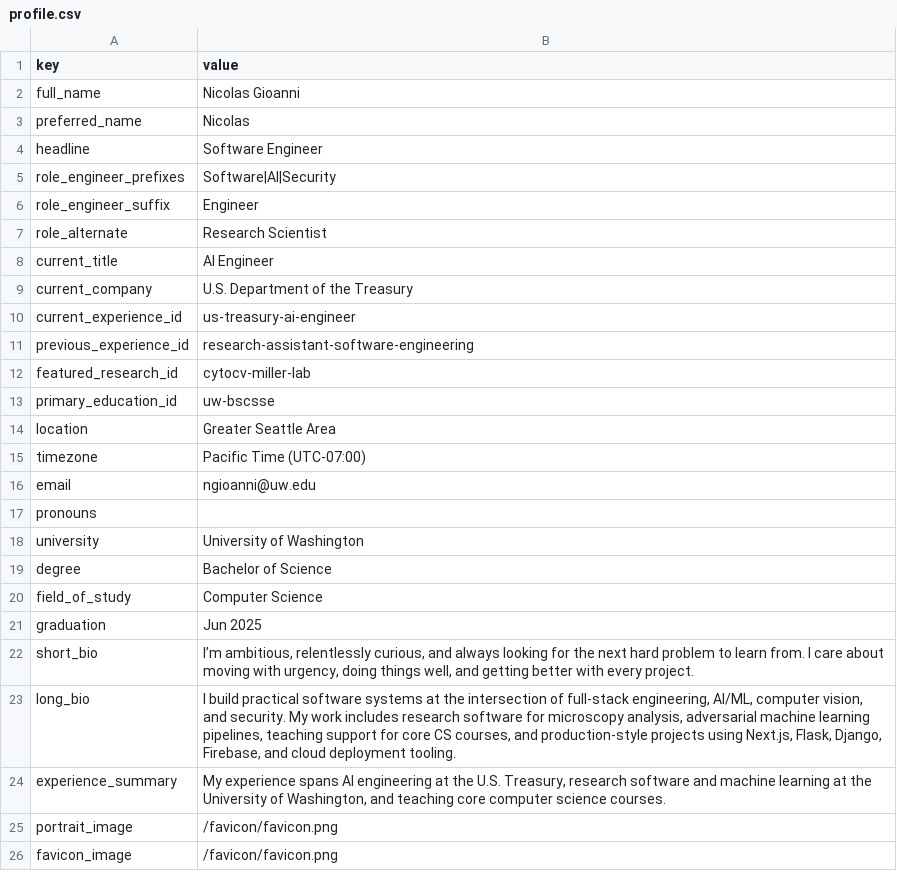
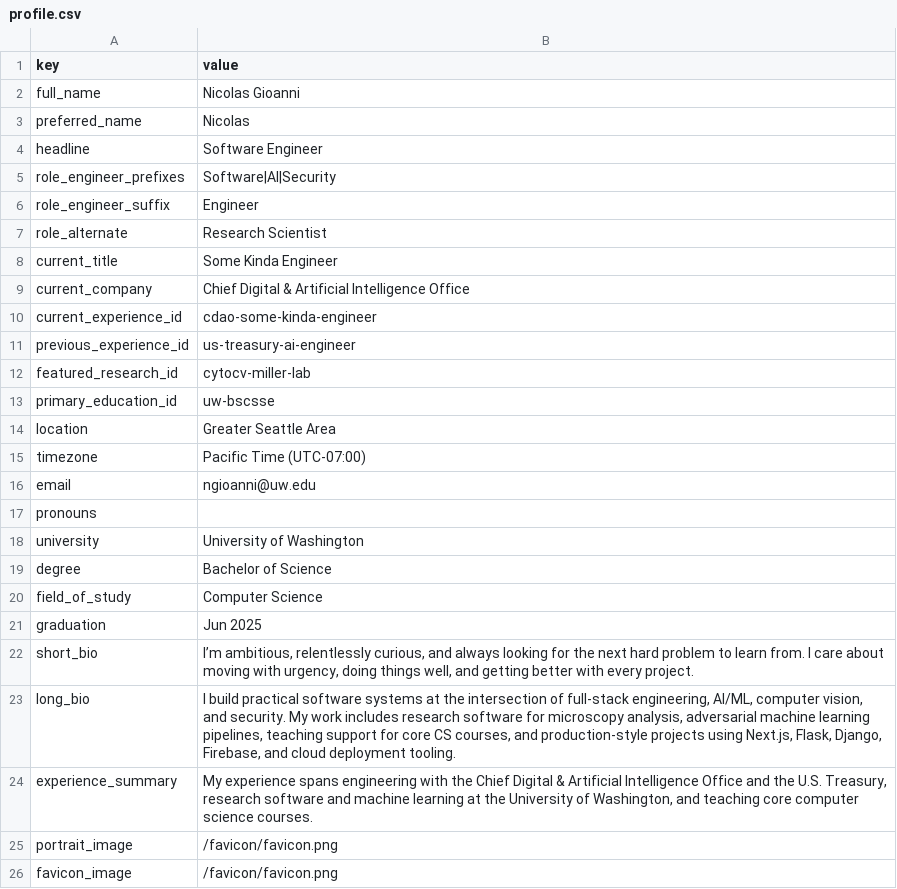
Before and after one commit to nicolasgioanni/Smart-Porfolio, a CSV file: src/content/templates/profile.csv, drawn as a sheet; only a part is shown.

```diff
--- a/src/content/templates/profile.csv
+++ b/src/content/templates/profile.csv
@@ -7,6 +7,6 @@ role_engineer_suffix,Engineer
 role_alternate,Research Scientist
-current_title,AI Engineer
-current_company,U.S. Department of the Treasury
-current_experience_id,us-treasury-ai-engineer
-previous_experience_id,research-assistant-software-engineering
+current_title,Some Kinda Engineer
+current_company,Chief Digital & Artificial Intelligence Office
+current_experience_id,cdao-some-kinda-engineer
+previous_experience_id,us-treasury-ai-engineer
 featured_research_id,cytocv-miller-lab
@@ -23,3 +23,3 @@ short_bio,"I’m ambitious, relentlessly curious, and always looking for the nex
 long_bio,"I build practical software systems at the intersection of full-stack engineering, AI/ML, computer vision, and security. My work includes research software for microscopy analysis, adversarial machine learning pipelines, teaching support for core CS courses, and production-style projects using Next.js, Flask, Django, Firebase, and cloud deployment tooling."
-experience_summary,"My experience spans AI engineering at the U.S. Treasury, research software and machine learning at the University of Washington, and teaching core computer science courses."
+experience_summary,"My experience spans engineering with the Chief Digital & Artificial Intelligence Office and the U.S. Treasury, research software and machine learning at the University of Washington, and teaching core computer science courses."
 portrait_image,/favicon/favicon.png
```
Also changed, not shown: src/content/templates/experience.csv, 37 other files.
